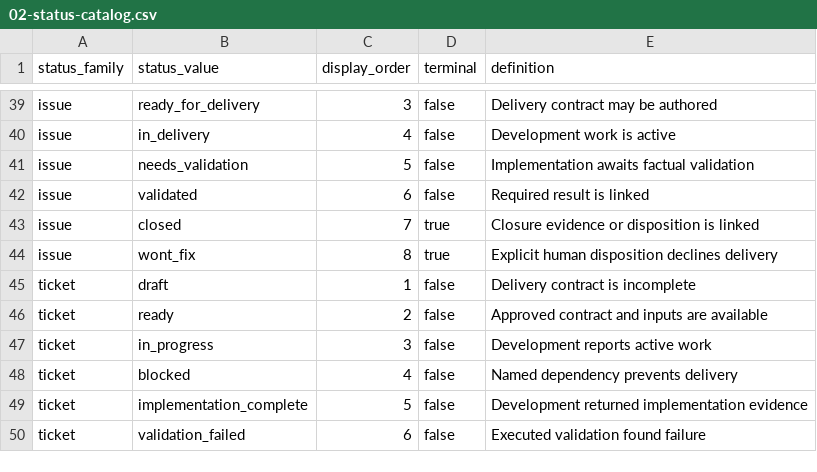
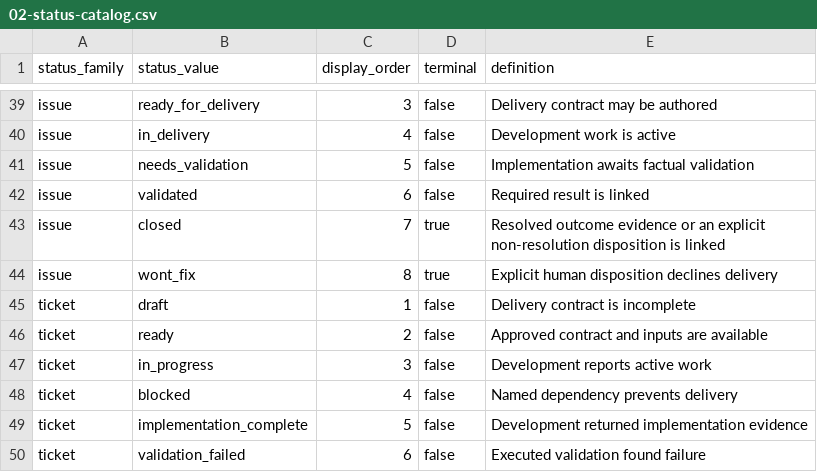
Before and after one commit to sedwna/open-product-operations-os, a CSV file: templates/workbook/tabs/02-status-catalog.csv, drawn as a sheet; only a part is shown, gaps mark what is left out.

```diff
--- a/templates/workbook/tabs/02-status-catalog.csv
+++ b/templates/workbook/tabs/02-status-catalog.csv
@@ -42,3 +42,3 @@ issue,needs_validation,5,false,Implementation awaits factual validation
 issue,validated,6,false,Required result is linked
-issue,closed,7,true,Closure evidence or disposition is linked
+issue,closed,7,true,Resolved outcome evidence or an explicit non-resolution disposition is linked
 issue,wont_fix,8,true,Explicit human disposition declines delivery
```
Also changed, not shown: templates/governance/ownership-matrix.csv, 28 other files.
